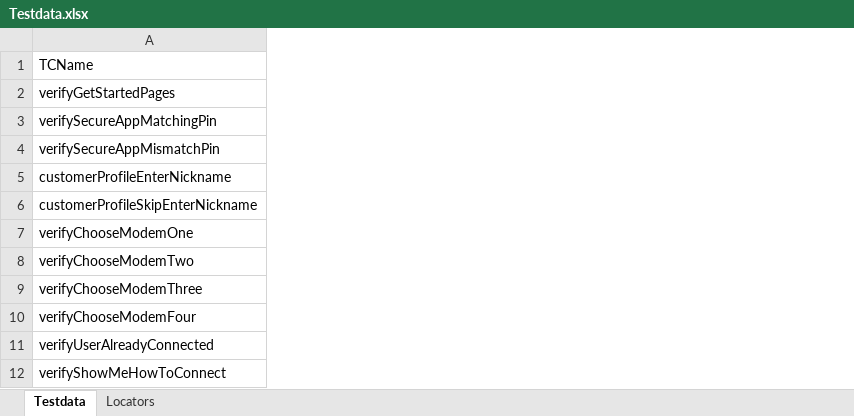
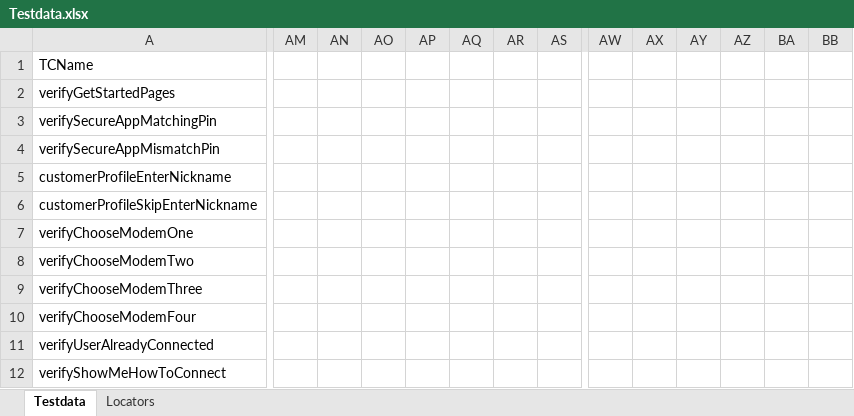
Before and after one commit to jlserra/Gomo, an Excel workbook: src/main/resources/Testdata.xlsx, sheet Testdata, drawn as a sheet; only a part is shown, gaps mark what is left out; values as stored, in another font and other column widths than the file's, no borders; charts and pictures not drawn; the diff covers the shown part only; the diff names each change by its address in the sheet, - before the commit and + after, or states it on an @@ line.

```diff
--- a/src/main/resources/Testdata.xlsx (sheet Testdata)
+++ b/src/main/resources/Testdata.xlsx (sheet Testdata)
+column AM, empty
+column AN, empty
+column AO, empty
+column AP, empty
+column AQ, empty
+column AR, empty
+column AS, empty
+column AW, empty
+column AX, empty
+column AY, empty
+column AZ, empty
+column BA, empty
+column BB, empty
```
Also changed, not shown: 1 added column and 4 removed columns elsewhere in this sheet, sheet Locators, 1 other file.
